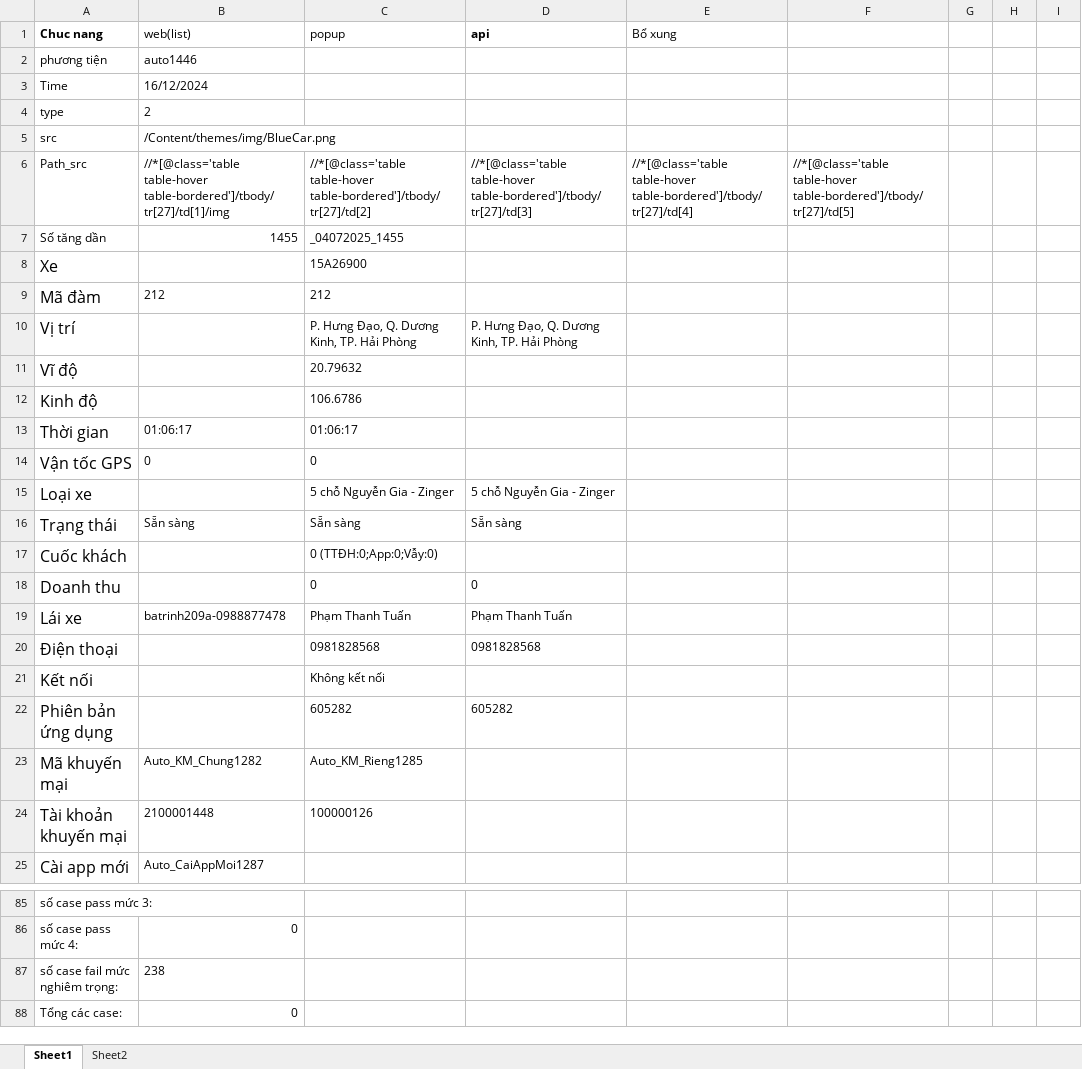
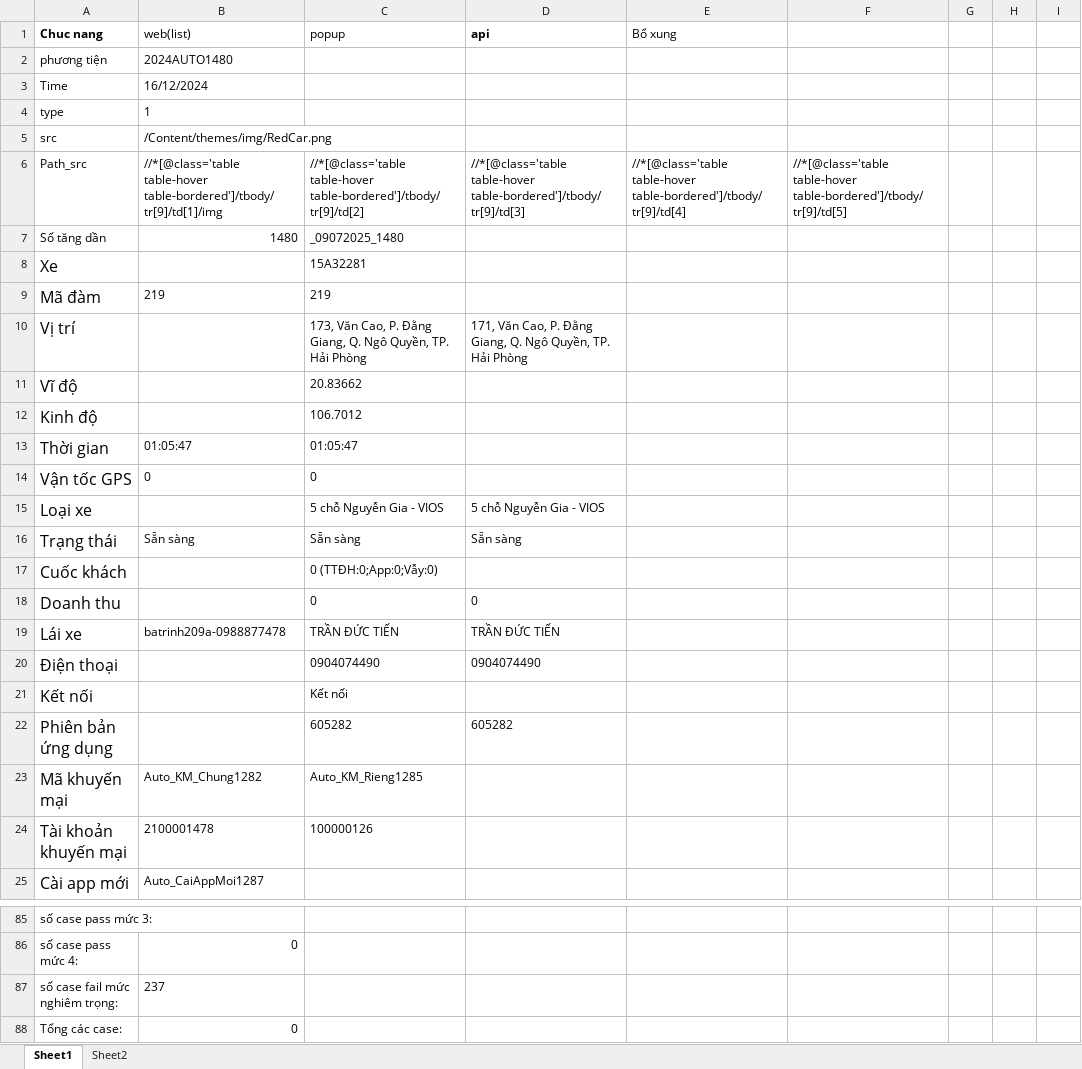
Before and after one commit to truongvck3313/staxi, an Excel workbook: bangluudulieu_tamthoi.xlsx, sheet Sheet1, drawn as a sheet; only a part is shown, gaps mark what is left out; values as stored, in another font and other column widths than the file's, no borders; the diff covers the shown part only; the diff names each change by its address in the sheet, - before the commit and + after, or states it on an @@ line.

Commit message:
[16857]-[17081]: chỉ chuyến đã được lái xe nhận

```diff
--- a/bangluudulieu_tamthoi.xlsx (sheet Sheet1)
+++ b/bangluudulieu_tamthoi.xlsx (sheet Sheet1)
-B2 (web(list)): auto1446
+B2 (web(list)): 2024AUTO1480
-B4 (web(list)): 2
+B4 (web(list)): 1
-B5 (web(list)): /Content/themes/img/BlueCar.png
+B5 (web(list)): /Content/themes/img/RedCar.png
-B6 (web(list)): //*[@class='table table-hover table-bordered']/tbody/tr[27]/td[1]/img
+B6 (web(list)): //*[@class='table table-hover table-bordered']/tbody/tr[9]/td[1]/img
-C6 (popup): //*[@class='table table-hover table-bordered']/tbody/tr[27]/td[2]
+C6 (popup): //*[@class='table table-hover table-bordered']/tbody/tr[9]/td[2]
-D6 (api): //*[@class='table table-hover table-bordered']/tbody/tr[27]/td[3]
+D6 (api): //*[@class='table table-hover table-bordered']/tbody/tr[9]/td[3]
-E6 (Bổ xung): //*[@class='table table-hover table-bordered']/tbody/tr[27]/td[4]
+E6 (Bổ xung): //*[@class='table table-hover table-bordered']/tbody/tr[9]/td[4]
-F6: //*[@class='table table-hover table-bordered']/tbody/tr[27]/td[5]
+F6: //*[@class='table table-hover table-bordered']/tbody/tr[9]/td[5]
-B7 (web(list)): 1455
+B7 (web(list)): 1480
-C7 (popup): _04072025_1455
+C7 (popup): _09072025_1480
-C8 (popup): 15A26900
+C8 (popup): 15A32281
-B9 (web(list)): 212
+B9 (web(list)): 219
-C9 (popup): 212
+C9 (popup): 219
-C10 (popup): P. Hưng Đạo, Q. Dương Kinh, TP. Hải…
+C10 (popup): 173, Văn Cao, P. Đằng Giang, Q. Ngô Quyền, TP. Hải…
-D10 (api): P. Hưng Đạo, Q. Dương Kinh, TP. Hải…
+D10 (api): 171, Văn Cao, P. Đằng Giang, Q. Ngô Quyền, TP. Hải…
-C11 (popup): 20.79632
+C11 (popup): 20.83662
-C12 (popup): 106.6786
+C12 (popup): 106.7012
-B13 (web(list)): 01:06:17
+B13 (web(list)): 01:05:47
-C13 (popup): 01:06:17
+C13 (popup): 01:05:47
-C15 (popup): 5 chỗ Nguyễn Gia - Zinger
+C15 (popup): 5 chỗ Nguyễn Gia - VIOS
-D15 (api): 5 chỗ Nguyễn Gia - Zinger
+D15 (api): 5 chỗ Nguyễn Gia - VIOS
-C19 (popup): Phạm Thanh Tuấn
+C19 (popup): TRẦN ĐỨC TIẾN
-D19 (api): Phạm Thanh Tuấn
+D19 (api): TRẦN ĐỨC TIẾN
-C20 (popup): 0981828568
+C20 (popup): 0904074490
-D20 (api): 0981828568
+D20 (api): 0904074490
-C21 (popup): Không kết nối
+C21 (popup): Kết nối
-B24 (web(list)): 2100001448
+B24 (web(list)): 2100001478
-B87 (web(list)): 238
+B87 (web(list)): 237
```
Also changed, not shown: 12 edited cells elsewhere in this sheet.
